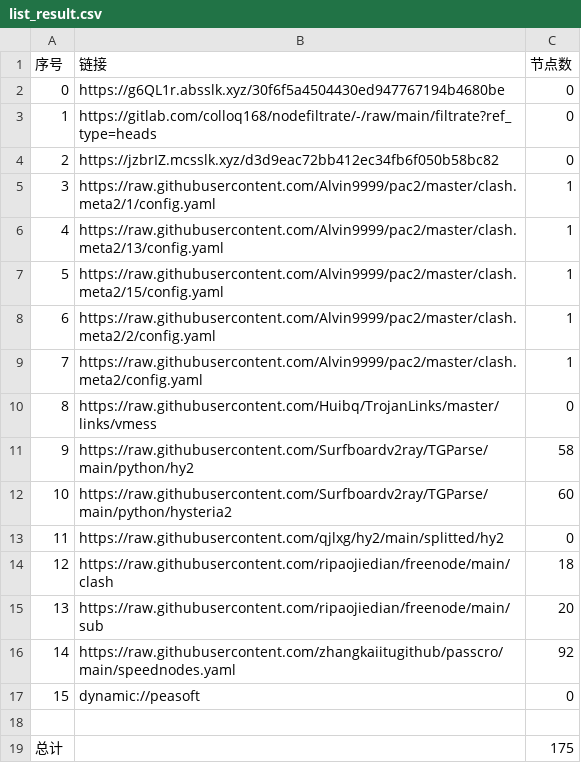
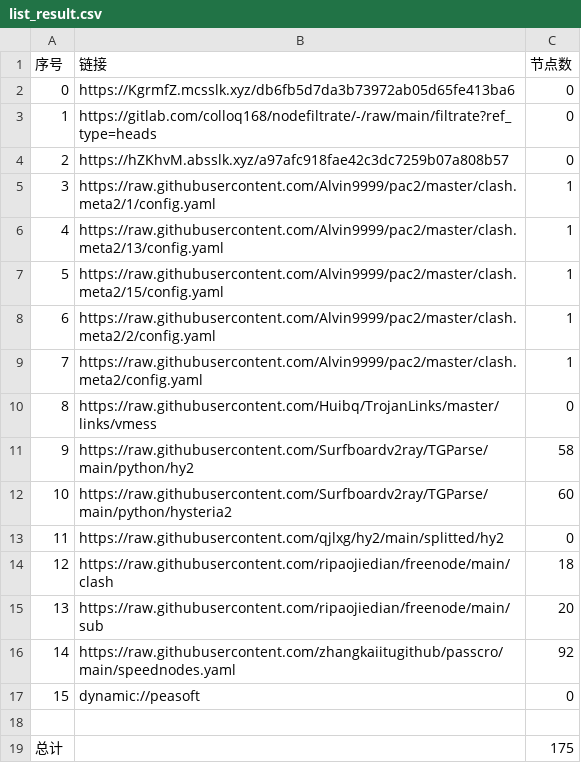
Before and after one commit to akflytiger/AutoMergePublicNodes, a CSV file: list_result.csv, drawn as a sheet.

```diff
--- a/list_result.csv
+++ b/list_result.csv
@@ -1,5 +1,5 @@
 序号,链接,节点数
-0,https://g6QL1r.absslk.xyz/30f6f5a4504430ed947767194b4680be,0
+0,https://KgrmfZ.mcsslk.xyz/db6fb5d7da3b73972ab05d65fe413ba6,0
 1,https://gitlab.com/colloq168/nodefiltrate/-/raw/main/filtrate?ref_type=heads,0
-2,https://jzbrIZ.mcsslk.xyz/d3d9eac72bb412ec34fb6f050b58bc82,0
+2,https://hZKhvM.absslk.xyz/a97afc918fae42c3dc7259b07a808b57,0
 3,https://raw.githubusercontent.com/Alvin9999/pac2/master/clash.meta2/1/config.yaml,1
```
Also changed, not shown: 5 other files.
